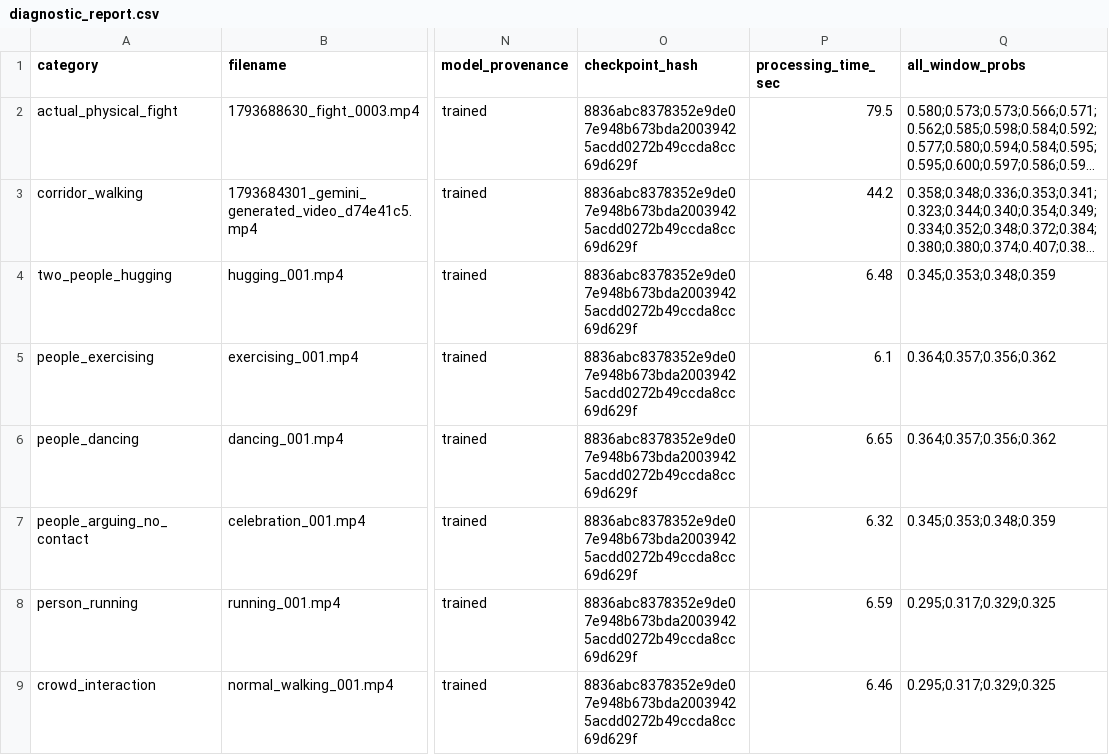
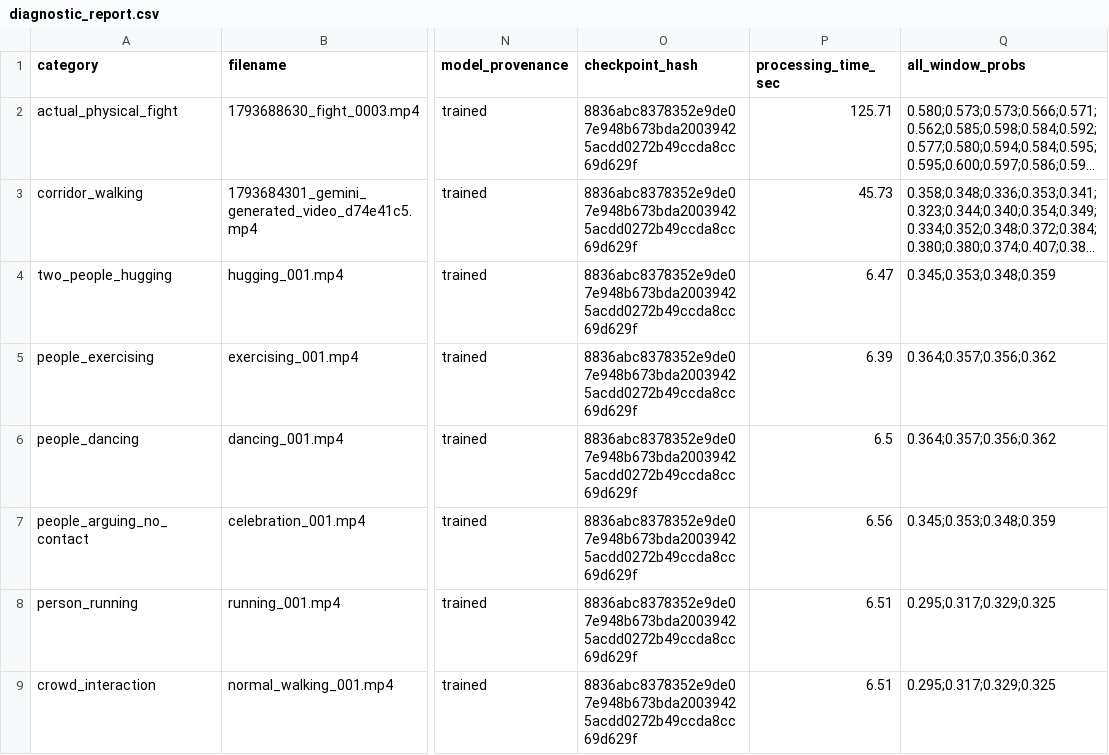
Before and after one commit to eklavya434/safetv, a CSV file: diagnostic_report.csv, drawn as a sheet; only a part is shown, gaps mark what is left out; long unchanged cells end in …; the diff names each change by its address in the sheet, - before the commit and + after, or states it on an @@ line.

```diff
--- a/diagnostic_report.csv
+++ b/diagnostic_report.csv
-P2 (processing_time_sec): 79.5
+P2 (processing_time_sec): 125.71
-P3 (processing_time_sec): 44.2
+P3 (processing_time_sec): 45.73
-P4 (processing_time_sec): 6.48
+P4 (processing_time_sec): 6.47
-P5 (processing_time_sec): 6.1
+P5 (processing_time_sec): 6.39
-P6 (processing_time_sec): 6.65
+P6 (processing_time_sec): 6.5
-P7 (processing_time_sec): 6.32
+P7 (processing_time_sec): 6.56
-P8 (processing_time_sec): 6.59
+P8 (processing_time_sec): 6.51
-P9 (processing_time_sec): 6.46
+P9 (processing_time_sec): 6.51
```
Also changed, not shown: 7 other files.
